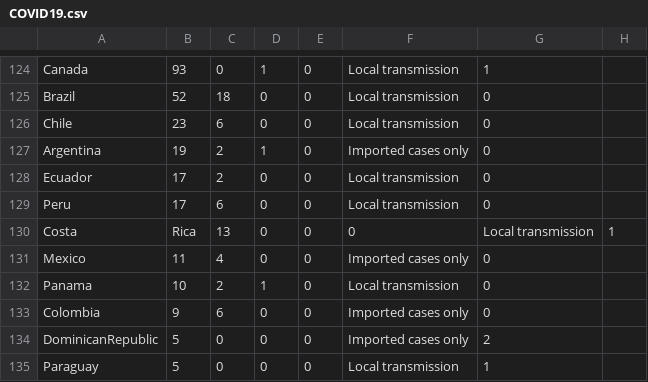
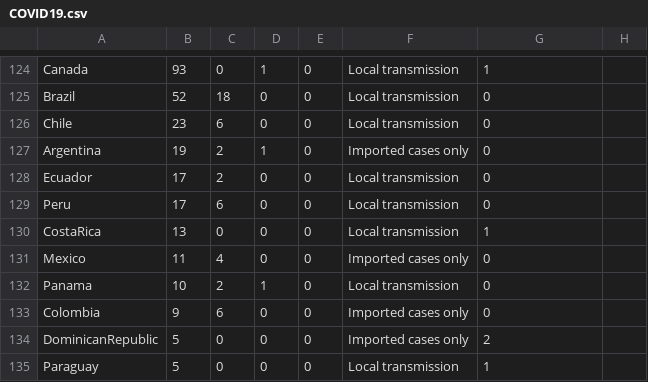
Before and after one commit to niteen11/covid19, a CSV file: COVID19.csv, drawn as a sheet; only a part is shown, gaps mark what is left out.

Commit message:
Update COVID19.csv

```diff
--- a/COVID19.csv
+++ b/COVID19.csv
@@ -129,3 +129,3 @@ Ecuador,17,2,0,0,Local transmission,0
 Peru,17,6,0,0,Local transmission,0
-Costa,Rica,13,0,0,0,Local transmission,1
+CostaRica,13,0,0,0,Local transmission,1
 Mexico,11,4,0,0,Imported cases only,0
```
